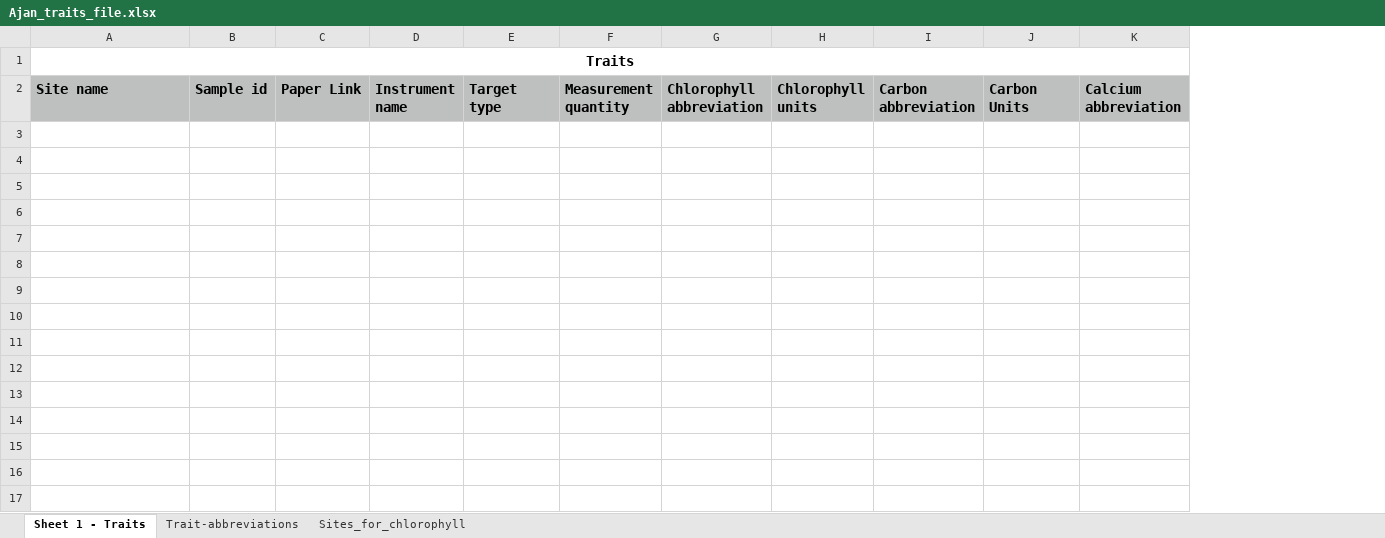
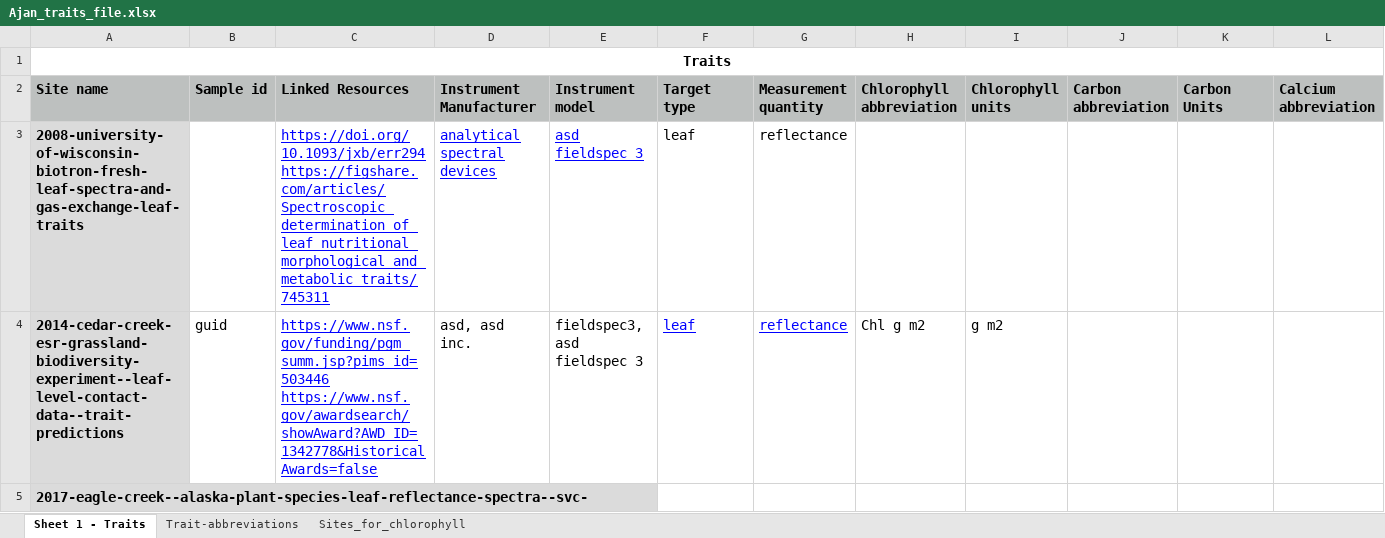
Before and after one commit to DhruvaKathuria/Hierarchical_foliar_trait_estimation, an Excel workbook: data/Ajan_traits_file.xlsx, sheet Sheet 1 - Traits, drawn as a sheet; only a part is shown; values as stored, in another font and other column widths than the file's, no borders; removed rows and columns are numbered as before the commit, all else as after; rows hold the shown columns only; the diff names each change by its address in the sheet, - before the commit and + after, or states it on an @@ line.

Commit message:
update ajan file

```diff
--- a/data/Ajan_traits_file.xlsx (sheet Sheet 1 - Traits)
+++ b/data/Ajan_traits_file.xlsx (sheet Sheet 1 - Traits)
-column C (Paper Link), empty
-column D (Instrument name), empty
+column C (Linked Resources), empty
+column D (Instrument Manufacturer), empty
+column E (Instrument model), empty
+row 3: 2008-university-of-wisconsin-biotron-fresh-leaf-spectra-and-gas-exchange-leaf-traits |  | https://doi.org/10.1093/jxb/err294 https://figshare.com/articles/Spectroscopic_determination_of_leaf_nutritional_morphological_and_metabolic_traits/745311 | analytical spectral devices | asd fieldspec 3 | leaf | reflectance
+row 4: 2014-cedar-creek-esr-grassland-biodiversity-experiment--leaf-level-contact-data--trait-predictions | guid | https://www.nsf.gov/funding/pgm_summ.jsp?pims_id=503446 https://www.nsf.gov/awardsearch/showAward?AWD_ID=1342778&HistoricalAwards=false | asd, asd inc. | fieldspec3, asd fieldspec 3 | leaf | reflectance | Chl g m2 | g m2
+row 5: 2017-eagle-creek--alaska-plant-species-leaf-reflectance-spectra--svc-
```
